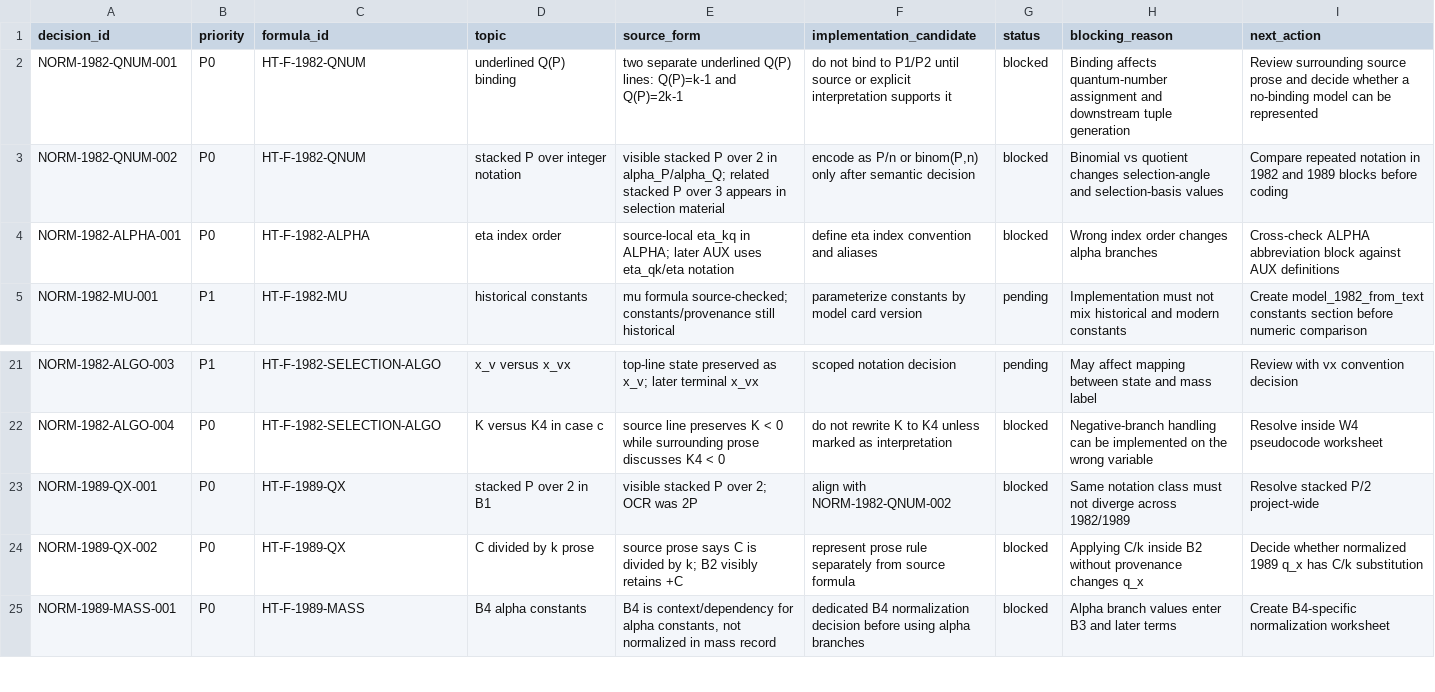
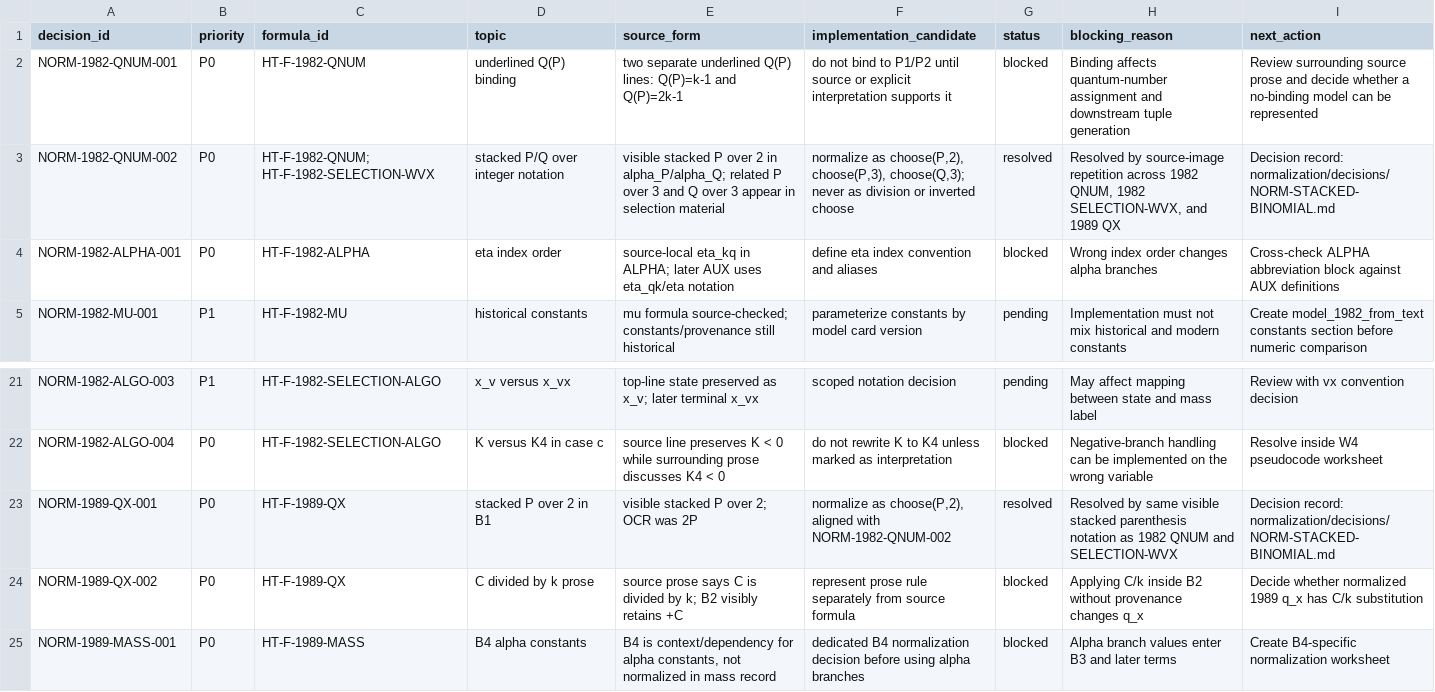
Before and after one commit to DASAElektronik/Heim_Theorie, a CSV file: 04_reconstruction/formula_library/normalization/NORMALIZATION_DECISIONS.csv, drawn as a sheet; only a part is shown, gaps mark what is left out.

Commit message:
Resolve stacked binomial normalization

```diff
--- a/04_reconstruction/formula_library/normalization/NORMALIZATION_DECISIONS.csv
+++ b/04_reconstruction/formula_library/normalization/NORMALIZATION_DECISIONS.csv
@@ -2,3 +2,3 @@ decision_id,priority,formula_id,topic,source_form,implementation_candidate,statu
 NORM-1982-QNUM-001,P0,HT-F-1982-QNUM,underlined Q(P) binding,"two separate underlined Q(P) lines: Q(P)=k-1 and Q(P)=2k-1","do not bind to P1/P2 until source or explicit interpretation supports it",blocked,"Binding affects quantum-number assignment and downstream tuple generation","Review surrounding source prose and decide whether a no-binding model can be represented"
-NORM-1982-QNUM-002,P0,HT-F-1982-QNUM,stacked P over integer notation,"visible stacked P over 2 in alpha_P/alpha_Q; related stacked P over 3 appears in selection material","encode as P/n or binom(P,n) only after semantic decision",blocked,"Binomial vs quotient changes selection-angle and selection-basis values","Compare repeated notation in 1982 and 1989 blocks before coding"
+NORM-1982-QNUM-002,P0,"HT-F-1982-QNUM; HT-F-1982-SELECTION-WVX",stacked P/Q over integer notation,"visible stacked P over 2 in alpha_P/alpha_Q; related P over 3 and Q over 3 appear in selection material","normalize as choose(P,2), choose(P,3), choose(Q,3); never as division or inverted choose",resolved,"Resolved by source-image repetition across 1982 QNUM, 1982 SELECTION-WVX, and 1989 QX","Decision record: normalization/decisions/NORM-STACKED-BINOMIAL.md"
 NORM-1982-ALPHA-001,P0,HT-F-1982-ALPHA,eta index order,"source-local eta_kq in ALPHA; later AUX uses eta_qk/eta notation","define eta index convention and aliases",blocked,"Wrong index order changes alpha branches","Cross-check ALPHA abbreviation block against AUX definitions"
@@ -22,3 +22,3 @@ NORM-1982-ALGO-003,P1,HT-F-1982-SELECTION-ALGO,x_v versus x_vx,"top-line state p
 NORM-1982-ALGO-004,P0,HT-F-1982-SELECTION-ALGO,K versus K4 in case c,"source line preserves K < 0 while surrounding prose discusses K4 < 0","do not rewrite K to K4 unless marked as interpretation",blocked,"Negative-branch handling can be implemented on the wrong variable","Resolve inside W4 pseudocode worksheet"
-NORM-1989-QX-001,P0,HT-F-1989-QX,stacked P over 2 in B1,"visible stacked P over 2; OCR was 2P","align with NORM-1982-QNUM-002",blocked,"Same notation class must not diverge across 1982/1989","Resolve stacked P/2 project-wide"
+NORM-1989-QX-001,P0,HT-F-1989-QX,stacked P over 2 in B1,"visible stacked P over 2; OCR was 2P","normalize as choose(P,2), aligned with NORM-1982-QNUM-002",resolved,"Resolved by same visible stacked parenthesis notation as 1982 QNUM and SELECTION-WVX","Decision record: normalization/decisions/NORM-STACKED-BINOMIAL.md"
 NORM-1989-QX-002,P0,HT-F-1989-QX,C divided by k prose,"source prose says C is divided by k; B2 visibly retains +C","represent prose rule separately from source formula",blocked,"Applying C/k inside B2 without provenance changes q_x","Decide whether normalized 1989 q_x has C/k substitution"
```
Also changed, not shown: 04_reconstruction/formula_library/SOURCE_CHECK_QUEUE.csv, 04_reconstruction/formula_library/agent_workspace/TASK_QUEUE.csv, 7 other files.
